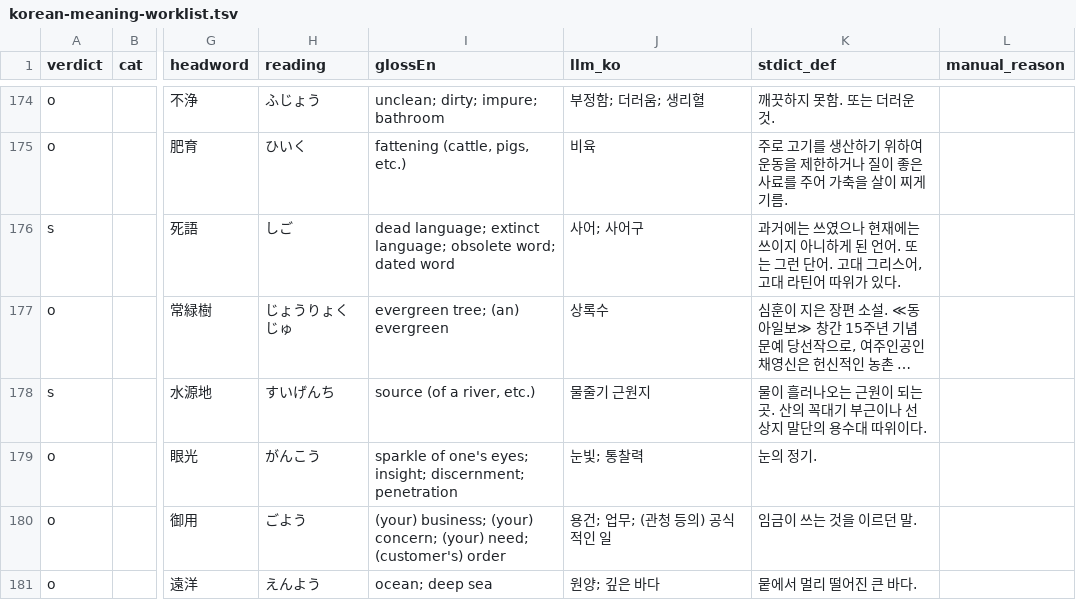
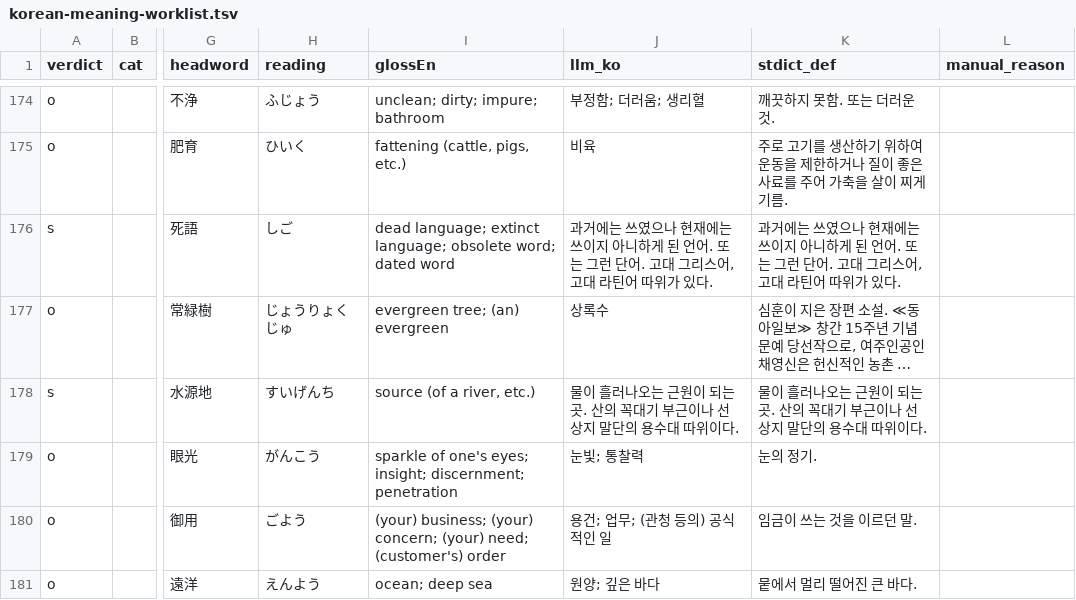
Before and after one commit to choan616/yomenai, a TSV file: data/dict/korean-meaning-worklist.tsv, drawn as a sheet; only a part is shown, gaps mark what is left out; long unchanged cells end in …; the diff covers the shown part only; the diff names each change by its address in the sheet, - before the commit and + after, or states it on an @@ line.

```diff
--- a/data/dict/korean-meaning-worklist.tsv
+++ b/data/dict/korean-meaning-worklist.tsv
-J176 (llm_ko): 사어; 사어구
+J176 (llm_ko): 과거에는 쓰였으나 현재에는 쓰이지 아니하게 된 언어. 또는 그런 단어. 고대 그리스어, 고대 라틴어 따위가 있다.
-J178 (llm_ko): 물줄기 근원지
+J178 (llm_ko): 물이 흘러나오는 근원이 되는 곳. 산의 꼭대기 부근이나 선상지 말단의 용수대 따위이다.
```
Also changed, not shown: 18 edited cells elsewhere in this file, 4 other files.
